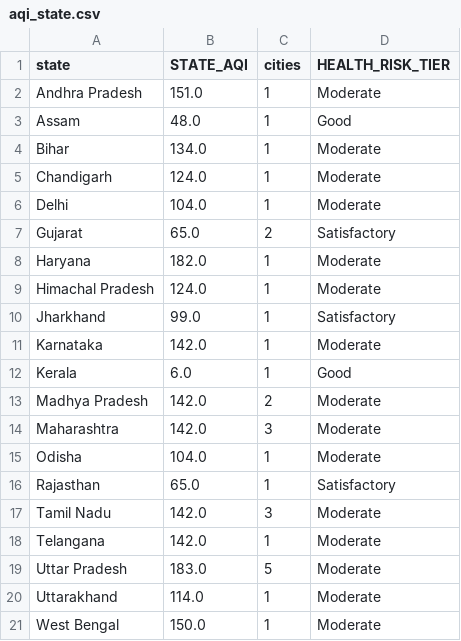
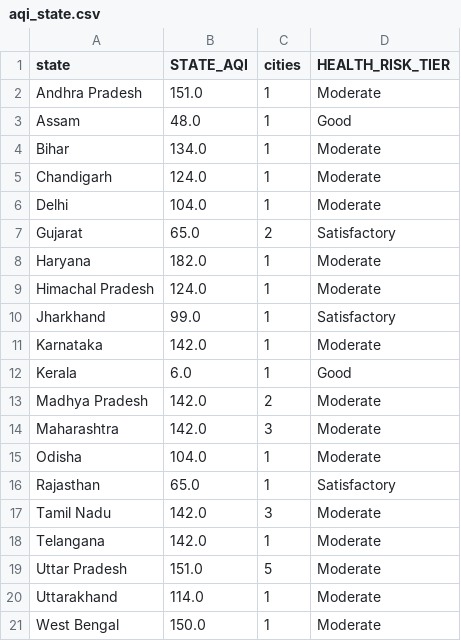
Before and after one commit to Sxdarksoul/AQI-pipeline, a CSV file: aqi_state.csv, drawn as a sheet.

```diff
--- a/aqi_state.csv
+++ b/aqi_state.csv
@@ -18,3 +18,3 @@ Tamil Nadu,142.0,3,Moderate
 Telangana,142.0,1,Moderate
-Uttar Pradesh,183.0,5,Moderate
+Uttar Pradesh,151.0,5,Moderate
 Uttarakhand,114.0,1,Moderate
```
Also changed, not shown: aqi_history.csv, aqi_latest.csv, 1 other file.
